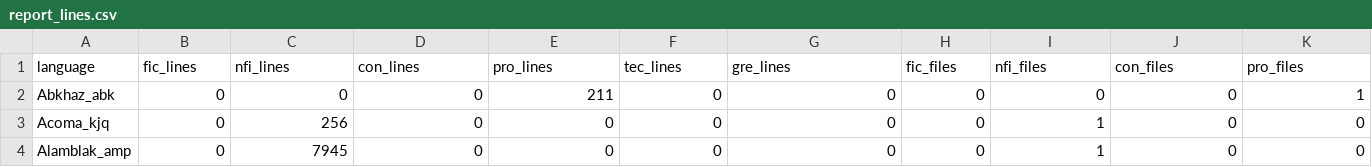
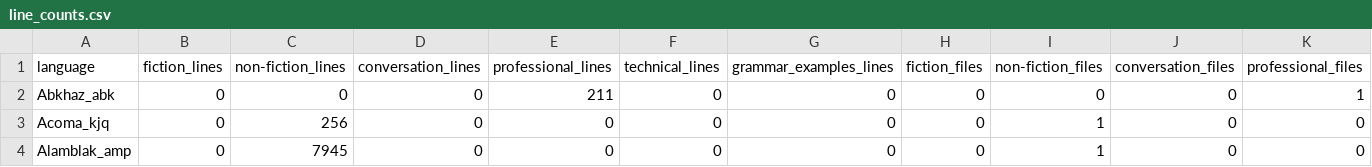
Before and after one commit to MorphDiv/TeDDi_sample, a CSV file: Reports/line_counts/line_counts.csv (was Reports/report_lines/report_lines.csv), drawn as a sheet; only a part is shown; the diff covers the shown part only; the diff names each change by its address in the sheet, - before the commit and + after, or states it on an @@ line.

Commit message:
Update line_counts.csv and line_counts.py

```diff
--- a/Reports/report_lines/report_lines.csv
+++ b/Reports/line_counts/line_counts.csv
-B1: fic_lines
+B1: fiction_lines
-C1: nfi_lines
+C1: non-fiction_lines
-D1: con_lines
+D1: conversation_lines
-E1: pro_lines
+E1: professional_lines
-F1: tec_lines
+F1: technical_lines
-G1: gre_lines
+G1: grammar_examples_lines
-H1: fic_files
+H1: fiction_files
-I1: nfi_files
+I1: non-fiction_files
-J1: con_files
+J1: conversation_files
-K1: pro_files
+K1: professional_files
```
Also changed, not shown: 2 edited cells elsewhere in this file, 1 other file.
